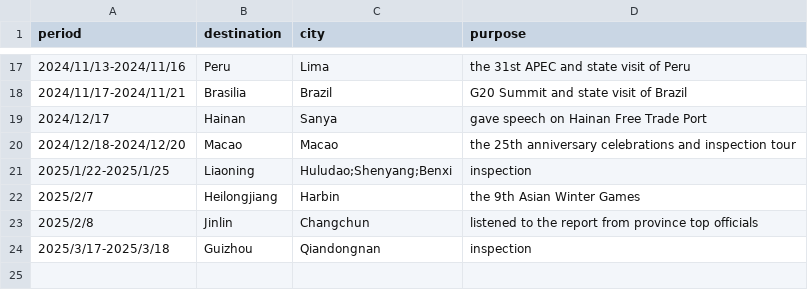
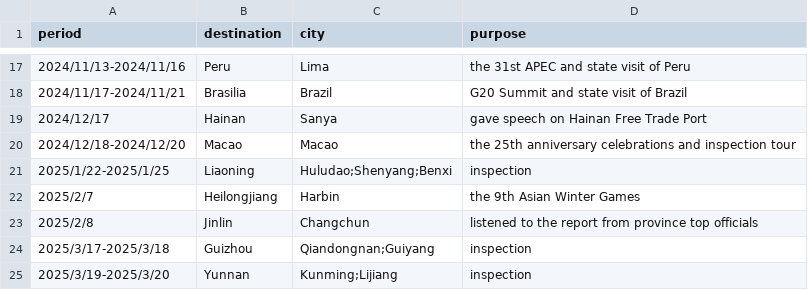
Before and after one commit to boshishuoshuo/boshishuoshuo.github.io, a CSV file: _data/out_of_Beijing_activities.csv, drawn as a sheet; only a part is shown, gaps mark what is left out.

Commit message:
Add out of Beijing activities

```diff
--- a/_data/out_of_Beijing_activities.csv
+++ b/_data/out_of_Beijing_activities.csv
@@ -23,2 +23,3 @@ period,destination,city,purpose
 2025/2/8,Jinlin,Changchun,listened to the report from province top officials
-2025/3/17-2025/3/18,Guizhou,Qiandongnan,inspection
+2025/3/17-2025/3/18,Guizhou,Qiandongnan;Guiyang,inspection
+2025/3/19-2025/3/20,Yunnan,Kunming;Lijiang,inspection
```
